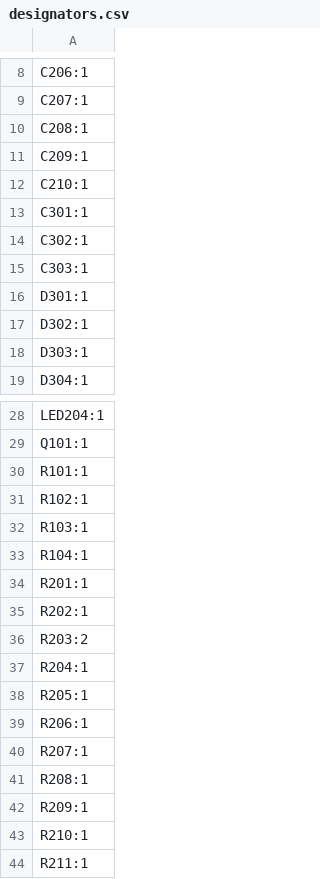
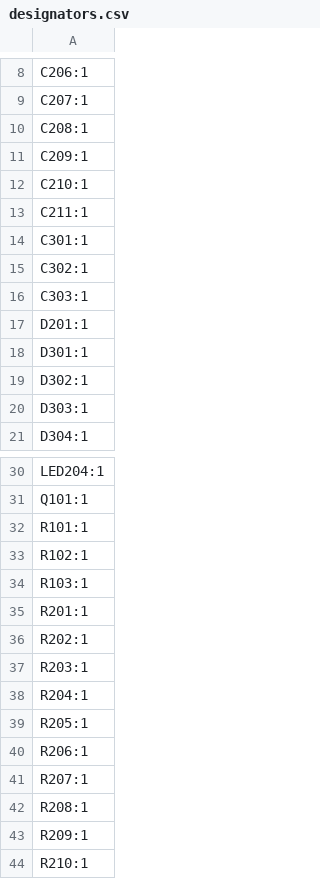
Before and after one commit to masakinumata/RocketTracker, a CSV file: hardware/RocketTracker/RocketTracker/production/designators.csv, drawn as a sheet; only a part is shown, gaps mark what is left out; the shorter side is filled out with more unchanged rows.

```diff
--- a/hardware/RocketTracker/RocketTracker/production/designators.csv
+++ b/hardware/RocketTracker/RocketTracker/production/designators.csv
@@ -12,2 +12,3 @@ C209:1
 C210:1
+C211:1
 C301:1
@@ -15,2 +16,3 @@ C302:1
 C303:1
+D201:1
 D301:1
@@ -32,6 +34,5 @@ R102:1
 R103:1
-R104:1
 R201:1
 R202:1
-R203:2
+R203:1
 R204:1
```
Also changed, not shown: hardware/RocketTracker/RocketTracker/production/bom.csv, hardware/RocketTracker/RocketTracker/production/positions.csv, 14 other files.
